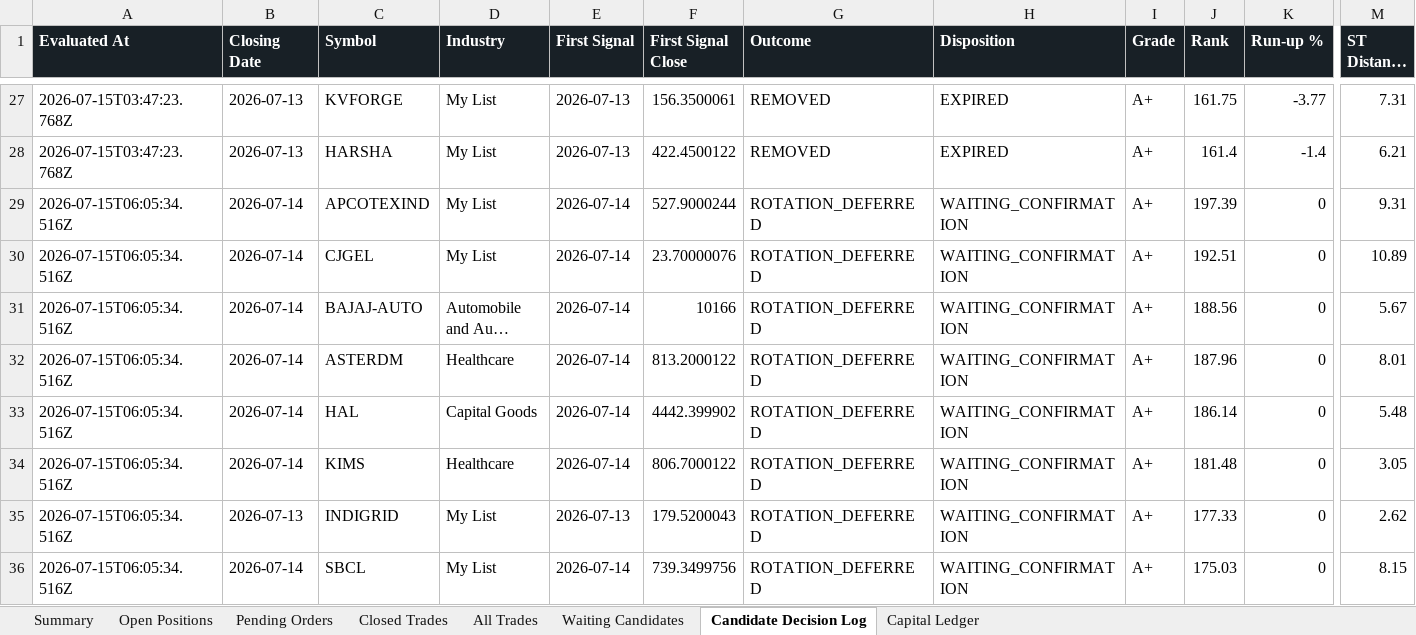
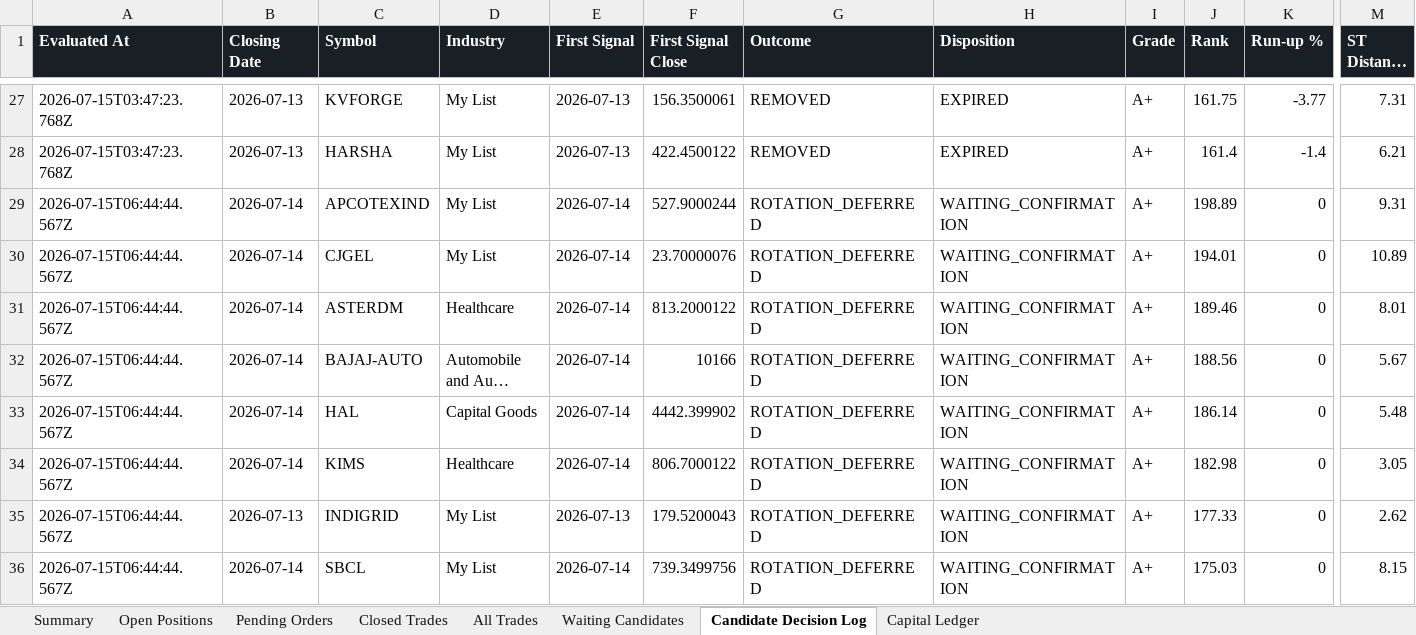
Before and after one commit to smit5927/techno-funda-screener, an Excel workbook: data/techno-funda-trade-sheet.xlsx, sheet Candidate Decision Log, drawn as a sheet; only a part is shown, gaps mark what is left out; long unchanged cells end in …; values as stored, in another font and other column widths than the file's, no borders; removed rows and columns are numbered as before the commit, all else as after; rows hold the shown columns only; the diff names each change by its address in the sheet, - before the commit and + after, or states it on an @@ line.

```diff
--- a/data/techno-funda-trade-sheet.xlsx (sheet Candidate Decision Log)
+++ b/data/techno-funda-trade-sheet.xlsx (sheet Candidate Decision Log)
-A29:A30 (Evaluated At): 2026-07-15T06:05:34.516Z
+A29:A30 (Evaluated At): 2026-07-15T06:44:44.567Z
-J29 (Rank): 197.39
+J29 (Rank): 198.89
-J30 (Rank): 192.51
+J30 (Rank): 194.01
+row 31: 2026-07-15T06:44:44.567Z | 2026-07-14 | ASTERDM | Healthcare | 2026-07-14 | 813.2000122 | ROTATION_DEFERRED | WAITING_CONFIRMATION | A+ | 189.46 | 0 | 8.01
-A32 (Evaluated At): 2026-07-15T06:05:34.516Z
+A32 (Evaluated At): 2026-07-15T06:44:44.567Z
-row 32: 2026-07-15T06:05:34.516Z | 2026-07-14 | ASTERDM | Healthcare | 2026-07-14 | 813.2000122 | ROTATION_DEFERRED | WAITING_CONFIRMATION | A+ | 187.96 | 0 | 8.01
-A33:A36 (Evaluated At): 2026-07-15T06:05:34.516Z
+A33:A36 (Evaluated At): 2026-07-15T06:44:44.567Z
-J34 (Rank): 181.48
+J34 (Rank): 182.98
```
Also changed, not shown: sheet Waiting Candidates, sheet Summary, sheet Open Positions, sheet All Trades, 3 other files.
